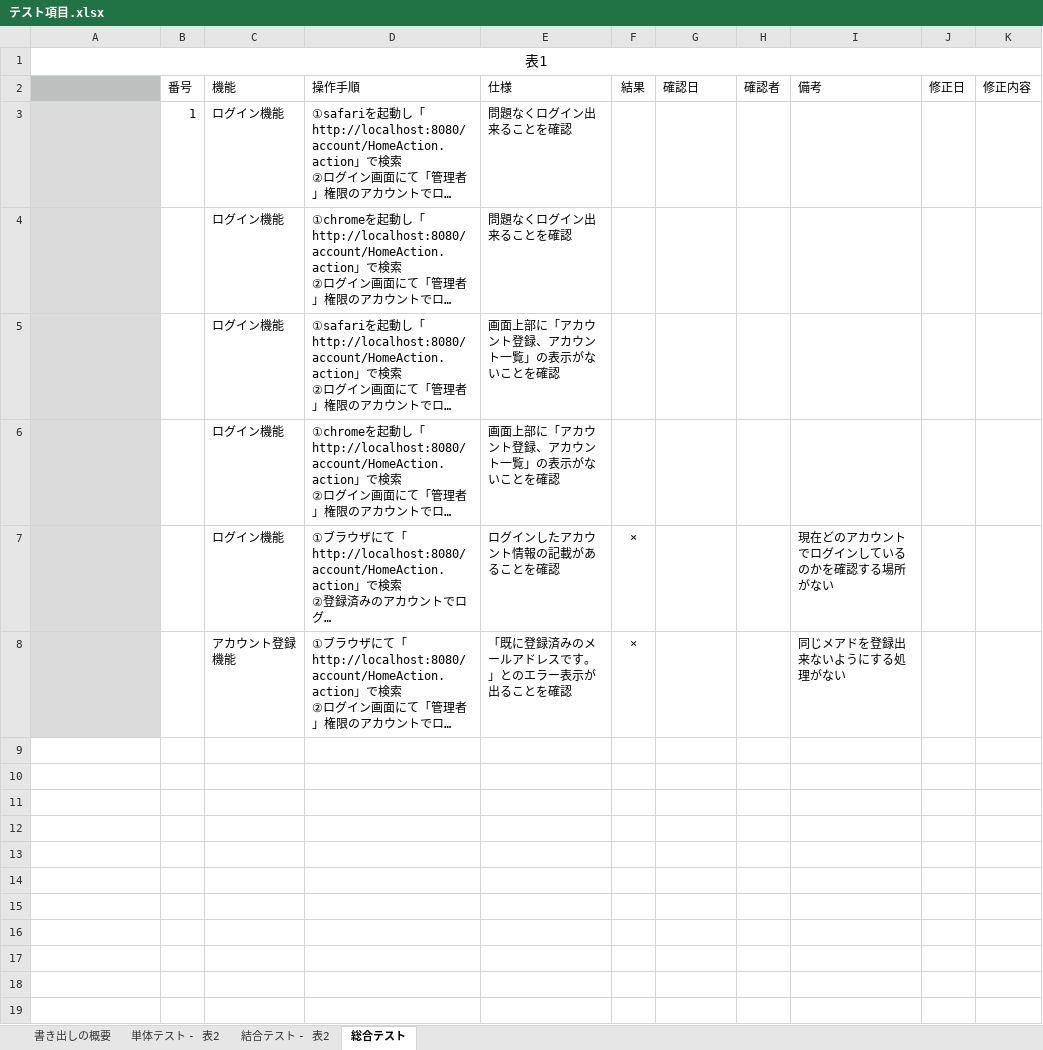
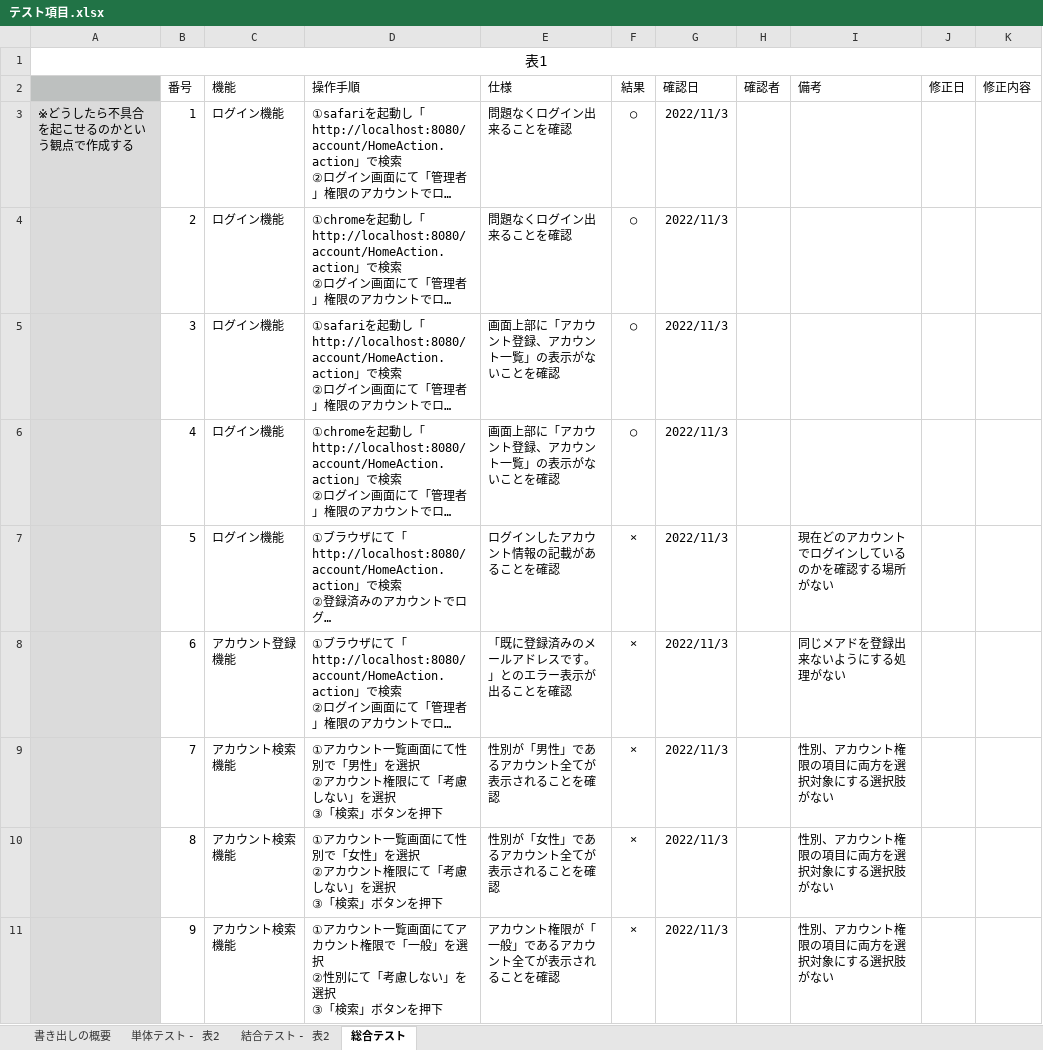
Before and after one commit to yamazakirr/7_Programing, an Excel workbook: テスト項目.xlsx, sheet 総合テスト, drawn as a sheet; only a part is shown; long unchanged cells end in …; values as stored, in another font and other column widths than the file's, no borders; ↵ is a line break in a cell; the diff covers the shown part only; the diff names each change by its address in the sheet, - before the commit and + after, or states it on an @@ line.

Commit message:
2022/11/3

```diff
--- a/テスト項目.xlsx (sheet 総合テスト)
+++ b/テスト項目.xlsx (sheet 総合テスト)
-A3: (empty)
+A3: ※どうしたら不具合を起こせるのかという観点で作成する
-F3:F6 (結果): (empty)
+F3:F6 (結果): ○
-G3:G8 (確認日): (empty)
+G3:G8 (確認日): 2022/11/3
-B4 (番号): (empty)
+B4 (番号): 2
-B5 (番号): (empty)
+B5 (番号): 3
-B6 (番号): (empty)
+B6 (番号): 4
-B7 (番号): (empty)
+B7 (番号): 5
-B8 (番号): (empty)
+B8 (番号): 6
+row 9:  | 7 | アカウント検索機能 | ①アカウント一覧画面にて性別で「男性」を選択 ↵ ②アカウント権限にて「考慮しない」を選択 ↵ ③「検索」ボタンを押下 | 性別が「男性」であるアカウント全てが表示されることを確認 | × | 2022/11/3 |  | 性別、アカウント権限の項目に両方を選択対象にする選択肢がない
+row 10:  | 8 | アカウント検索機能 | ①アカウント一覧画面にて性別で「女性」を選択 ↵ ②アカウント権限にて「考慮しない」を選択 ↵ ③「検索」ボタンを押下 | 性別が「女性」であるアカウント全てが表示されることを確認 | × | 2022/11/3 |  | 性別、アカウント権限の項目に両方を選択対象にする選択肢がない
+row 11:  | 9 | アカウント検索機能 | ①アカウント一覧画面にてアカウント権限で「一般」を選択 ↵ ②性別にて「考慮しない」を選択 ↵ ③「検索」ボタンを押下 | アカウント権限が「一般」であるアカウント全てが表示されることを確認 | × | 2022/11/3 |  | 性別、アカウント権限の項目に両方を選択対象にする選択肢がない
```
Also changed, not shown: 21 added rows elsewhere in this sheet, sheet 結合テスト - 表2, sheet 単体テスト - 表2.
